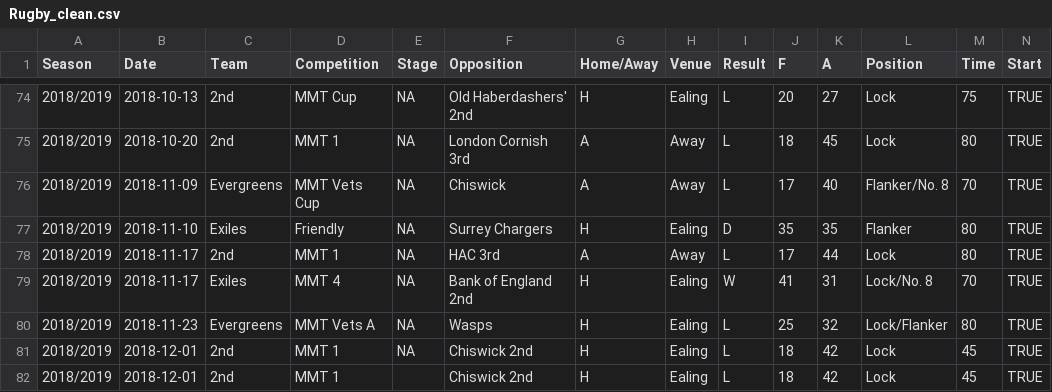
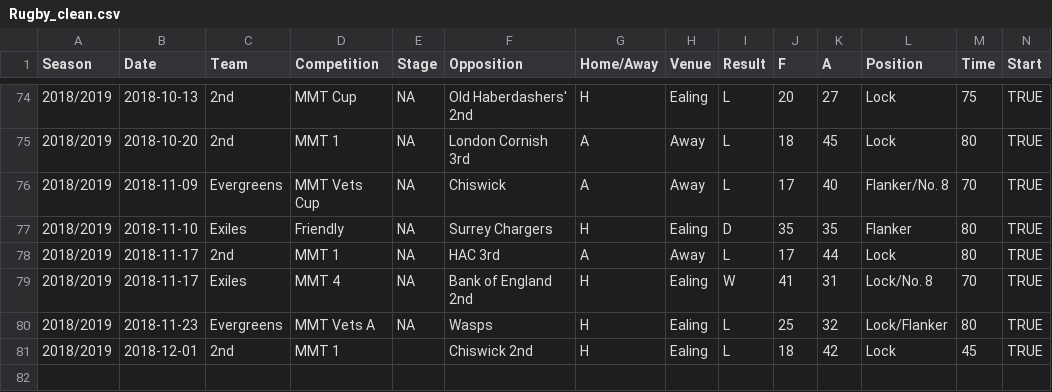
Before and after one commit to samnlindsay/RugbyResults, a CSV file: Rugby_clean.csv, drawn as a sheet; only a part is shown, gaps mark what is left out; rows hold the shown columns only; the diff names each change by its address in the sheet, - before the commit and + after, or states it on an @@ line.

```diff
--- a/Rugby_clean.csv
+++ b/Rugby_clean.csv
-row 81: 2018/2019 | 2018-12-01 | 2nd | MMT 1 | NA | Chiswick 2nd | H | Ealing | L | 18 | 42 | Lock | 45 | TRUE
```
Also changed, not shown: 2 other files.
